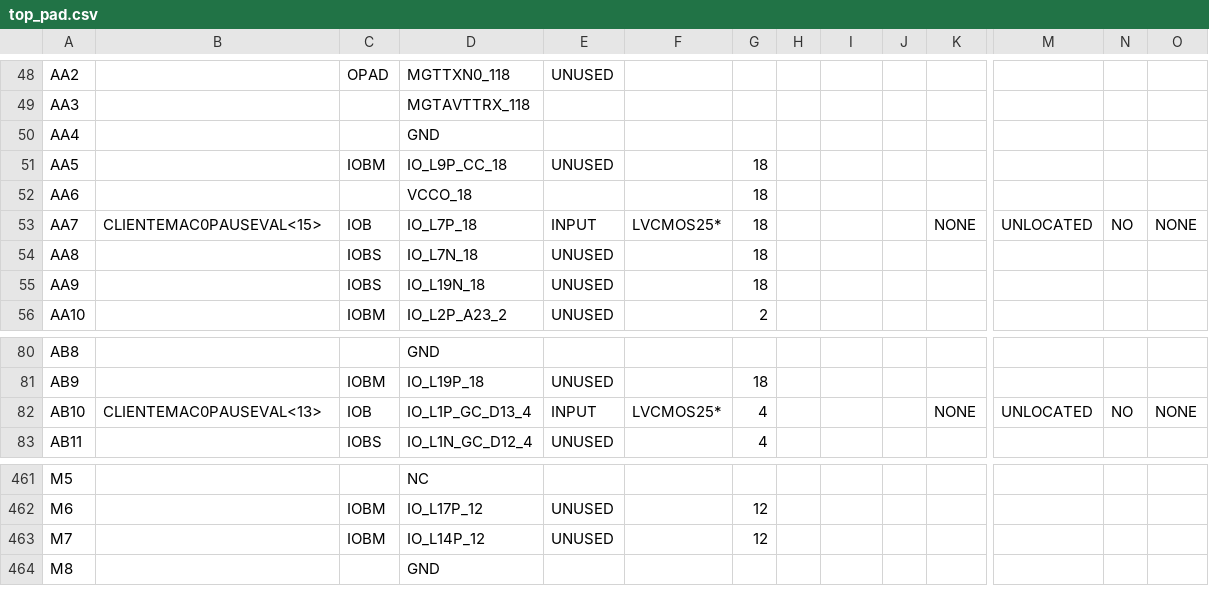
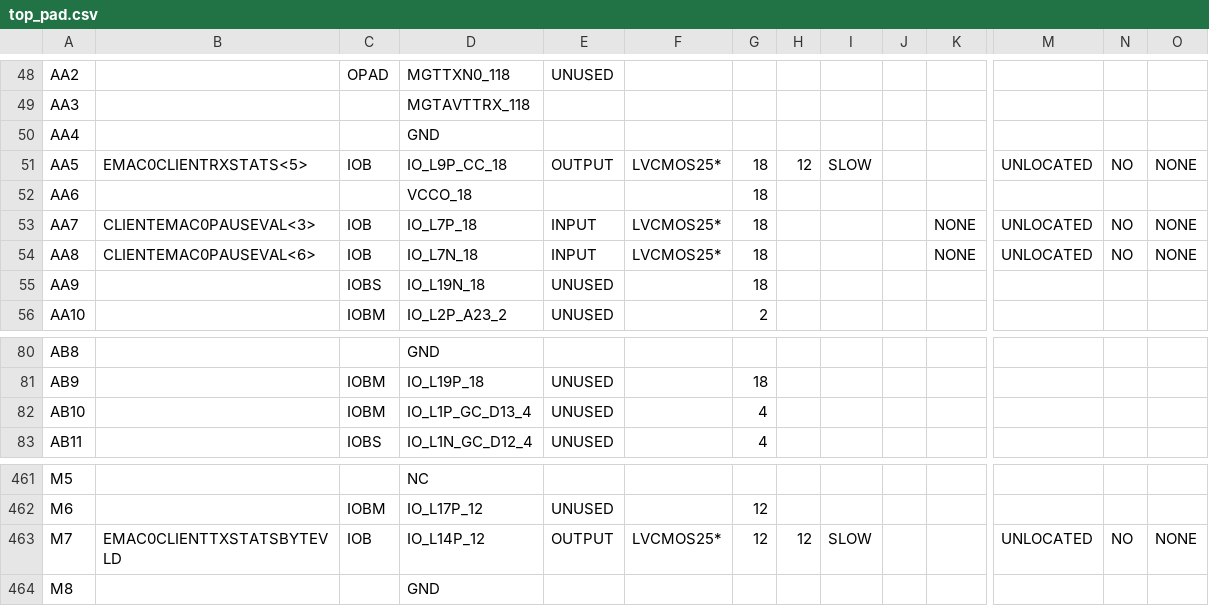
Before and after one commit to kimei/CTU, a CSV file: Trigger/HW/HDL/top_10/top/top_pad.csv, drawn as a sheet; only a part is shown, gaps mark what is left out; the diff covers the shown part only; the diff names each change by its address in the sheet, - before the commit and + after, or states it on an @@ line.

```diff
--- a/Trigger/HW/HDL/top_10/top/top_pad.csv
+++ b/Trigger/HW/HDL/top_10/top/top_pad.csv
-B51: (empty)
+B51: EMAC0CLIENTRXSTATS<5>
-C51: IOBM
+C51: IOB
-E51: UNUSED
+E51: OUTPUT
-F51: (empty)
+F51: LVCMOS25*
-H51: (empty)
+H51: 12
-I51: (empty)
+I51: SLOW
-M51: (empty)
+M51: UNLOCATED
-N51: (empty)
+N51: NO
-O51: (empty)
+O51: NONE
-B53: CLIENTEMAC0PAUSEVAL<15>
+B53: CLIENTEMAC0PAUSEVAL<3>
-B54: (empty)
+B54: CLIENTEMAC0PAUSEVAL<6>
-C54: IOBS
+C54: IOB
-E54: UNUSED
+E54: INPUT
-F54: (empty)
+F54: LVCMOS25*
-K54: (empty)
+K54: NONE
-M54: (empty)
+M54: UNLOCATED
-N54: (empty)
+N54: NO
-O54: (empty)
+O54: NONE
-B82: CLIENTEMAC0PAUSEVAL<13>
+B82: (empty)
-C82: IOB
+C82: IOBM
-E82: INPUT
+E82: UNUSED
-F82: LVCMOS25*
+F82: (empty)
-K82: NONE
+K82: (empty)
-M82: UNLOCATED
+M82: (empty)
-N82: NO
+N82: (empty)
-O82: NONE
+O82: (empty)
-B463: (empty)
+B463: EMAC0CLIENTTXSTATSBYTEVLD
-C463: IOBM
+C463: IOB
-E463: UNUSED
+E463: OUTPUT
-F463: (empty)
+F463: LVCMOS25*
-H463: (empty)
+H463: 12
-I463: (empty)
+I463: SLOW
-M463: (empty)
+M463: UNLOCATED
-N463: (empty)
+N463: NO
-O463: (empty)
+O463: NONE
```
Also changed, not shown: 155 edited cells elsewhere in this file, 45 other files.
